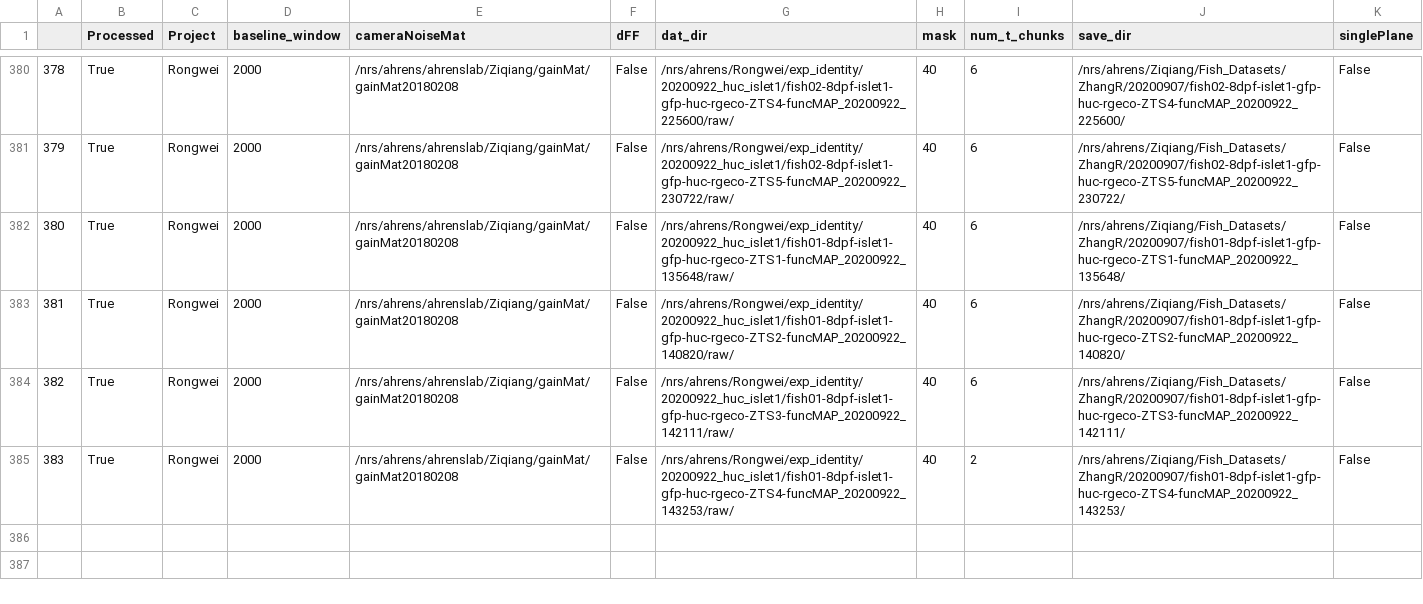
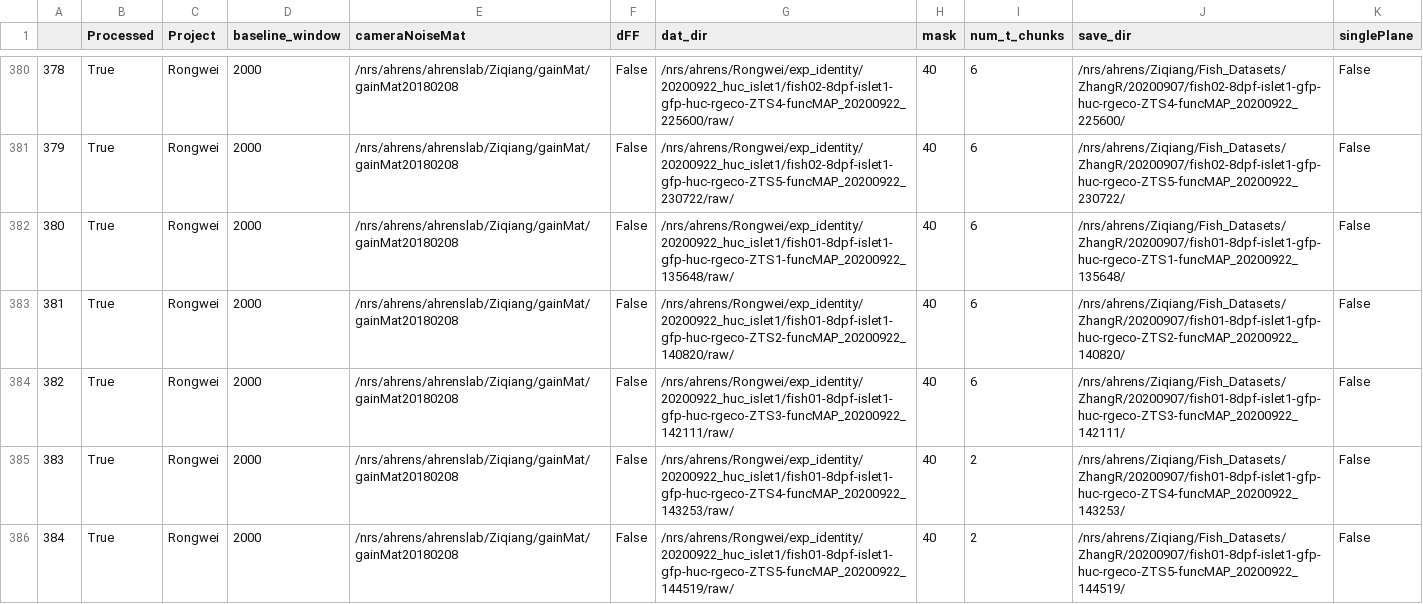
Before and after one commit to zqwei/Ahrenslab_data_processing, a CSV file: finshed_data_list.csv, drawn as a sheet; only a part is shown, gaps mark what is left out; the diff names each change by its address in the sheet, - before the commit and + after, or states it on an @@ line.

```diff
--- a/finshed_data_list.csv
+++ b/finshed_data_list.csv
+row 386: 384 | True | Rongwei | 2000 | /nrs/ahrens/ahrenslab/Ziqiang/gainMat/gainMat20180208 | False | /nrs/ahrens/Rongwei/exp_identity/20200922_huc_islet1/fish01-8dpf-islet1-gfp-huc-rgeco-ZTS5-funcMAP_20200922_144519/raw/ | 40 | 2 | /nrs/ahrens/Ziqiang/Fish_Datasets/ZhangR/20200907/fish01-8dpf-islet1-gfp-huc-rgeco-ZTS5-funcMAP_20200922_144519/ | False
```
Also changed, not shown: data_list.csv.
